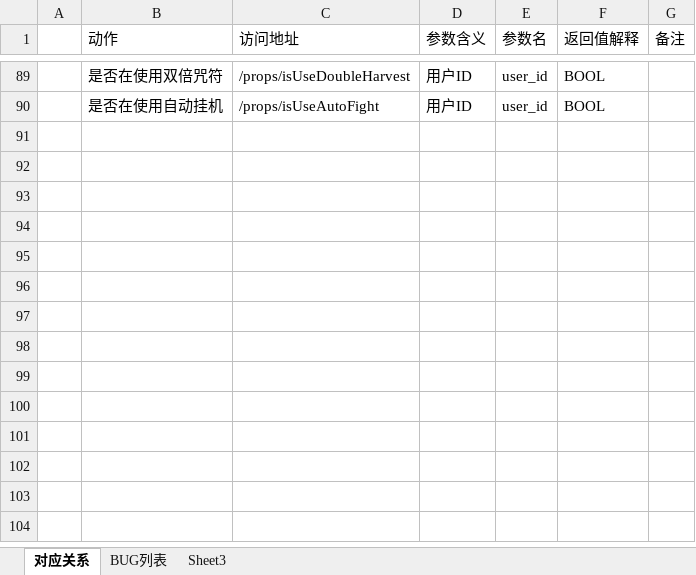
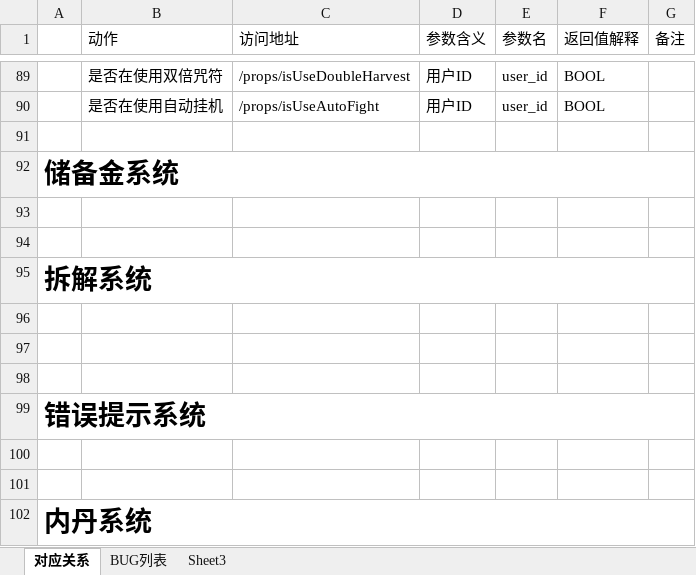
Before and after one commit to MacDino/fightgame, an Excel workbook: DOC/前后台对应列表.xlsx, sheet 对应关系, drawn as a sheet; only a part is shown, gaps mark what is left out; values as stored, in another font and other column widths than the file's, no borders; charts and pictures not drawn; the diff names each change by its address in the sheet, - before the commit and + after, or states it on an @@ line.

```diff
--- a/DOC/前后台对应列表.xlsx (sheet 对应关系)
+++ b/DOC/前后台对应列表.xlsx (sheet 对应关系)
+row 91: (empty)
+row 92: 储备金系统
+row 93: (empty)
+row 94: (empty)
+row 95: 拆解系统
+row 96: (empty)
+row 97: (empty)
+row 98: (empty)
+row 99: 错误提示系统
+row 100: (empty)
+row 101: (empty)
+row 102: 内丹系统
```
Also changed, not shown: 4 other files.
